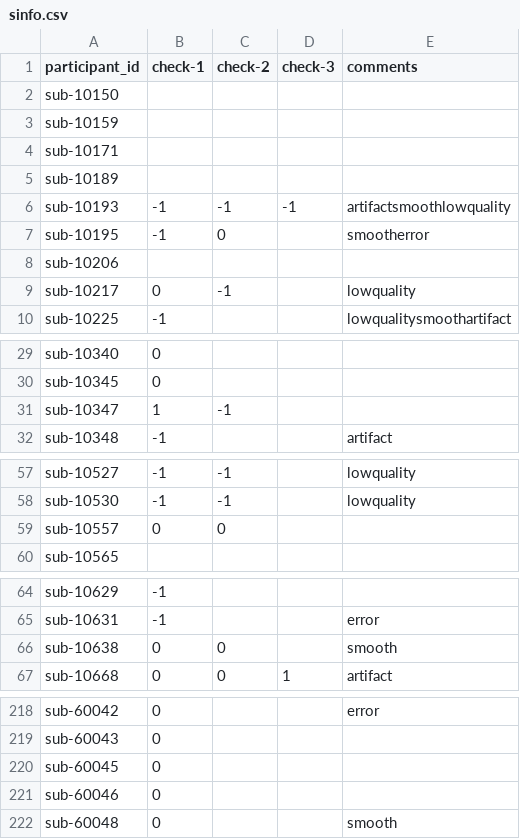
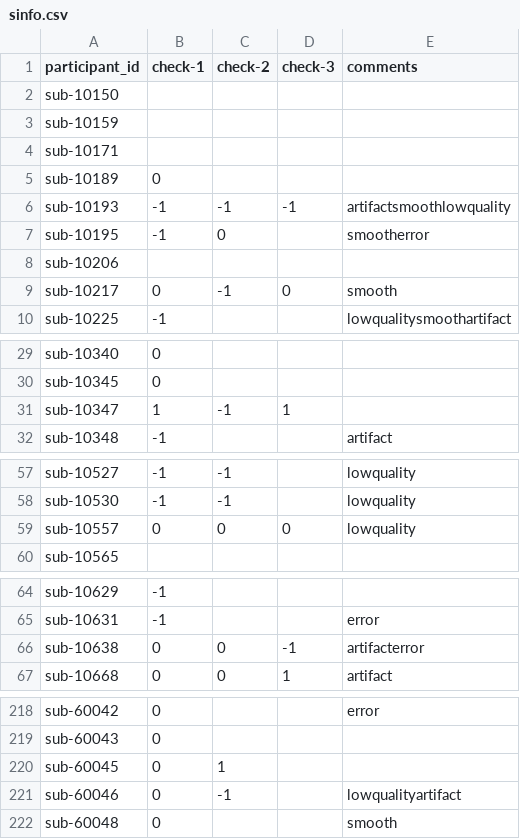
Before and after one commit to dbirman/mriqc_labeler, a CSV file: sinfo.csv, drawn as a sheet; only a part is shown, gaps mark what is left out; the diff covers the shown part only.

Commit message:
37%

```diff
--- a/sinfo.csv
+++ b/sinfo.csv
@@ -4,3 +4,3 @@ sub-10159,,,,
 sub-10171,,,,
-sub-10189,,,,
+sub-10189,0,,,
 sub-10193,-1,-1,-1,artifactsmoothlowquality
@@ -8,3 +8,3 @@ sub-10195,-1,0,,smootherror
 sub-10206,,,,
-sub-10217,0,-1,,lowquality
+sub-10217,0,-1,0,smooth
 sub-10225,-1,,,lowqualitysmoothartifact
@@ -30,3 +30,3 @@ sub-10340,0,,,
 sub-10345,0,,,
-sub-10347,1,-1,,
+sub-10347,1,-1,1,
 sub-10348,-1,,,artifact
@@ -58,3 +58,3 @@ sub-10527,-1,-1,,lowquality
 sub-10530,-1,-1,,lowquality
-sub-10557,0,0,,
+sub-10557,0,0,0,lowquality
 sub-10565,,,,
@@ -65,3 +65,3 @@ sub-10629,-1,,,
 sub-10631,-1,,,error
-sub-10638,0,0,,smooth
+sub-10638,0,0,-1,artifacterror
 sub-10668,0,0,1,artifact
@@ -219,4 +219,4 @@ sub-60042,0,,,error
 sub-60043,0,,,
-sub-60045,0,,,
-sub-60046,0,,,
+sub-60045,0,1,,
+sub-60046,0,-1,,lowqualityartifact
 sub-60048,0,,,smooth
```
Also changed, not shown: 6 edited cells elsewhere in this file.
